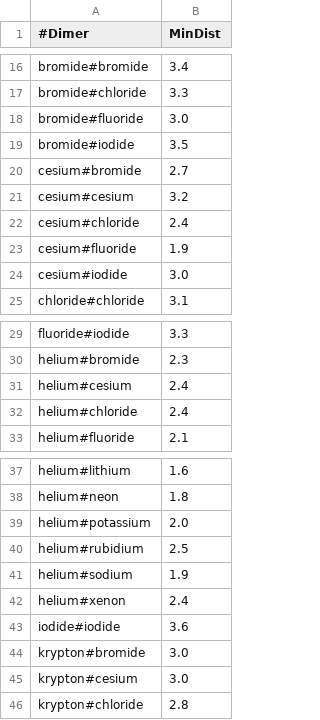
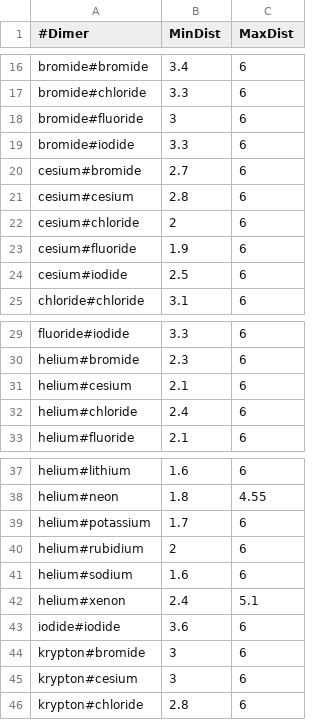
Before and after one commit to AlexandriaChemistry/Data, a CSV file: DistanceDependence/distance.csv, drawn as a sheet; only a part is shown, gaps mark what is left out; the diff covers the shown part only; the diff names each change by its address in the sheet, - before the commit and + after, or states it on an @@ line.

```diff
--- a/DistanceDependence/distance.csv
+++ b/DistanceDependence/distance.csv
+column C (MaxDist), rows 16-25: all 6; rows 29-33: all 6; rows 37-46: 6 | 4.55 | 6 | 6 | 6 | 5.1 | 6 | 6 | 6 | 6
-B18 (MinDist): 3.0
+B18 (MinDist): 3
-B19 (MinDist): 3.5
+B19 (MinDist): 3.3
-B21 (MinDist): 3.2
+B21 (MinDist): 2.8
-B22 (MinDist): 2.4
+B22 (MinDist): 2
-B24 (MinDist): 3.0
+B24 (MinDist): 2.5
-B31 (MinDist): 2.4
+B31 (MinDist): 2.1
-B39 (MinDist): 2.0
+B39 (MinDist): 1.7
-B40 (MinDist): 2.5
+B40 (MinDist): 2
-B41 (MinDist): 1.9
+B41 (MinDist): 1.6
-B44:B45 (MinDist): 3.0
+B44:B45 (MinDist): 3
```
Also changed, not shown: 32 edited cells elsewhere in this file, 15 other files.
